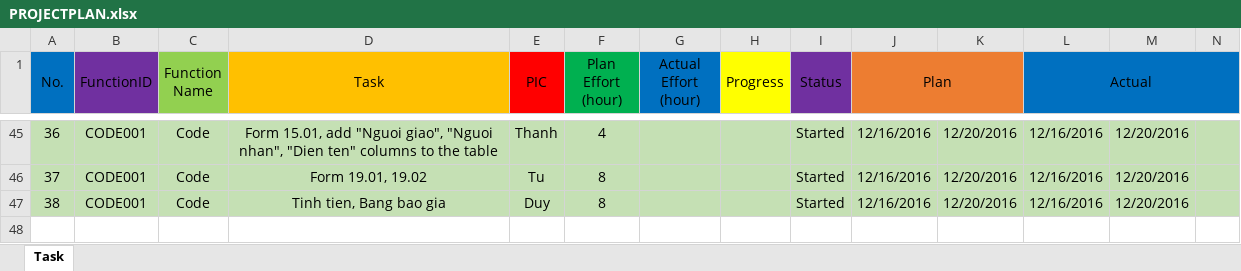
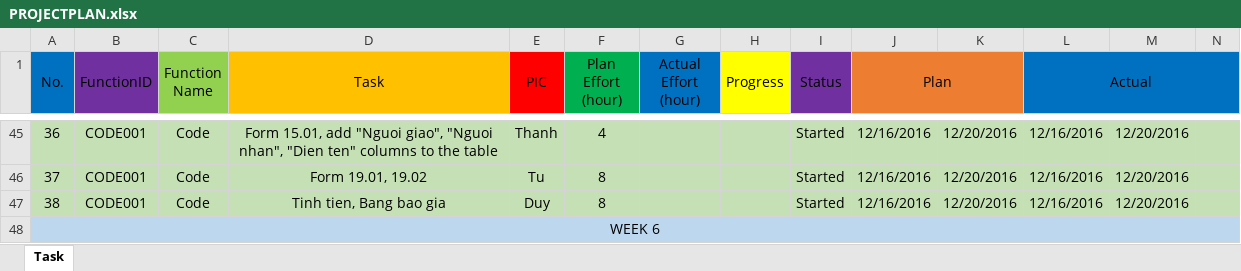
Before and after one commit to nnthanh/iercapstone, an Excel workbook: Plan/PROJECTPLAN.xlsx, sheet Task, drawn as a sheet; only a part is shown, gaps mark what is left out; values as stored, in another font and other column widths than the file's, no borders; rows hold the shown columns only; the diff names each change by its address in the sheet, - before the commit and + after, or states it on an @@ line.

Commit message:
Thanh - weekly task update

```diff
--- a/Plan/PROJECTPLAN.xlsx (sheet Task)
+++ b/Plan/PROJECTPLAN.xlsx (sheet Task)
+row 48: WEEK 6
```
